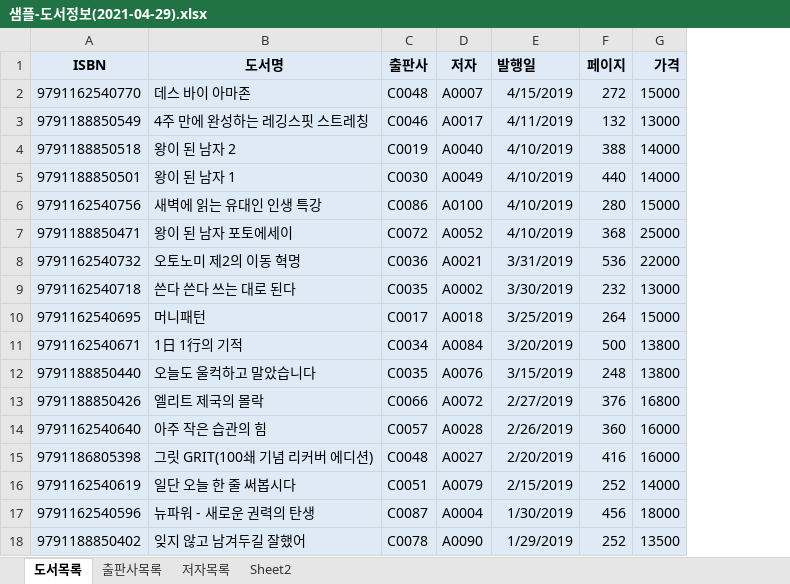
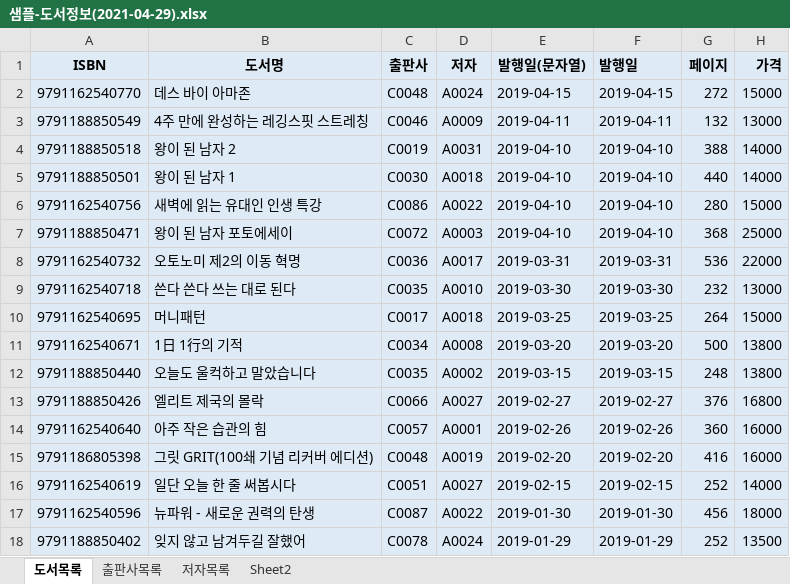
Before and after one commit to inqu0302/Biz_403_2021_04_DBMS, an Excel workbook: 도서 대여프로젝트/샘플-도서정보(2021-04-29).xlsx, sheet 도서목록, drawn as a sheet; only a part is shown; values as stored, in another font and other column widths than the file's, no borders; addresses are those after the commit; the diff covers the shown part only; the diff names each change by its address in the sheet, - before the commit and + after, or states it on an @@ line.

```diff
--- a/도서 대여프로젝트/샘플-도서정보(2021-04-29).xlsx (sheet 도서목록)
+++ b/도서 대여프로젝트/샘플-도서정보(2021-04-29).xlsx (sheet 도서목록)
+column E (발행일(문자열)), rows 2-18: 2019-04-15 | 2019-04-11 | 2019-04-10 | 2019-04-10 | 2019-04-10 | 2019-04-10 | 2019-03-31 | 2019-03-30 | 2019-03-25 | 2019-03-20 | 2019-03-15 | 2019-02-27 | 2019-02-26 | 2019-02-20 | 2019-02-15 | 2019-01-30 | 2019-01-29
-D2 (저자): A0007
+D2 (저자): A0024
-F2 (발행일): 4/15/2019
+F2 (발행일): 2019-04-15
-D3 (저자): A0017
+D3 (저자): A0009
-F3 (발행일): 4/11/2019
+F3 (발행일): 2019-04-11
-D4 (저자): A0040
+D4 (저자): A0031
-F4:F7 (발행일): 4/10/2019
+F4:F7 (발행일): 2019-04-10
-D5 (저자): A0049
+D5 (저자): A0018
-D6 (저자): A0100
+D6 (저자): A0022
-D7 (저자): A0052
+D7 (저자): A0003
-D8 (저자): A0021
+D8 (저자): A0017
-F8 (발행일): 3/31/2019
+F8 (발행일): 2019-03-31
-D9 (저자): A0002
+D9 (저자): A0010
-F9 (발행일): 3/30/2019
+F9 (발행일): 2019-03-30
-F10 (발행일): 3/25/2019
+F10 (발행일): 2019-03-25
-D11 (저자): A0084
+D11 (저자): A0008
-F11 (발행일): 3/20/2019
+F11 (발행일): 2019-03-20
-D12 (저자): A0076
+D12 (저자): A0002
-F12 (발행일): 3/15/2019
+F12 (발행일): 2019-03-15
-D13 (저자): A0072
+D13 (저자): A0027
-F13 (발행일): 2/27/2019
+F13 (발행일): 2019-02-27
-D14 (저자): A0028
+D14 (저자): A0001
-F14 (발행일): 2/26/2019
+F14 (발행일): 2019-02-26
-D15 (저자): A0027
+D15 (저자): A0019
-F15 (발행일): 2/20/2019
+F15 (발행일): 2019-02-20
-D16 (저자): A0079
+D16 (저자): A0027
-F16 (발행일): 2/15/2019
+F16 (발행일): 2019-02-15
-D17 (저자): A0004
+D17 (저자): A0022
-F17 (발행일): 1/30/2019
+F17 (발행일): 2019-01-30
-D18 (저자): A0090
+D18 (저자): A0024
-F18 (발행일): 1/29/2019
+F18 (발행일): 2019-01-29
```
Also changed, not shown: 26 edited cells elsewhere in this sheet, sheet Sheet2, formulas that keep their value, 5 other files.
